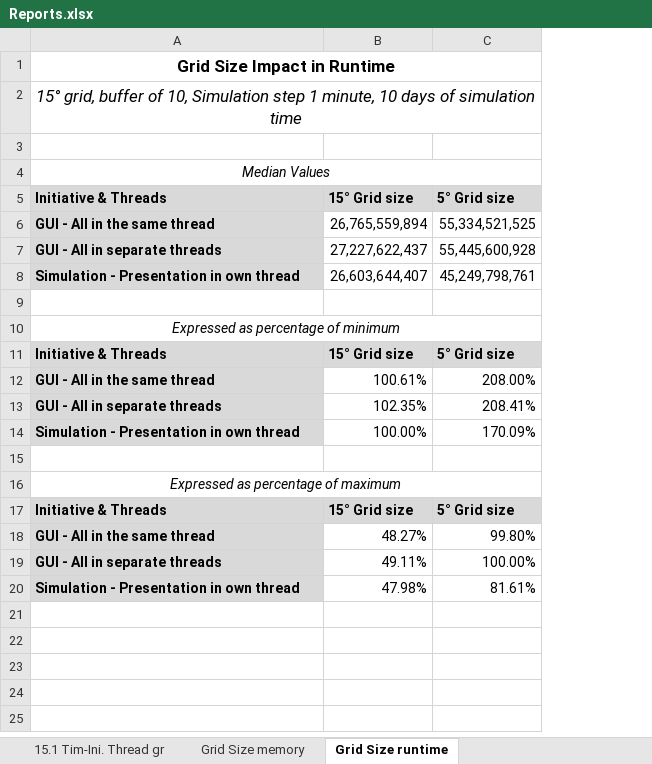
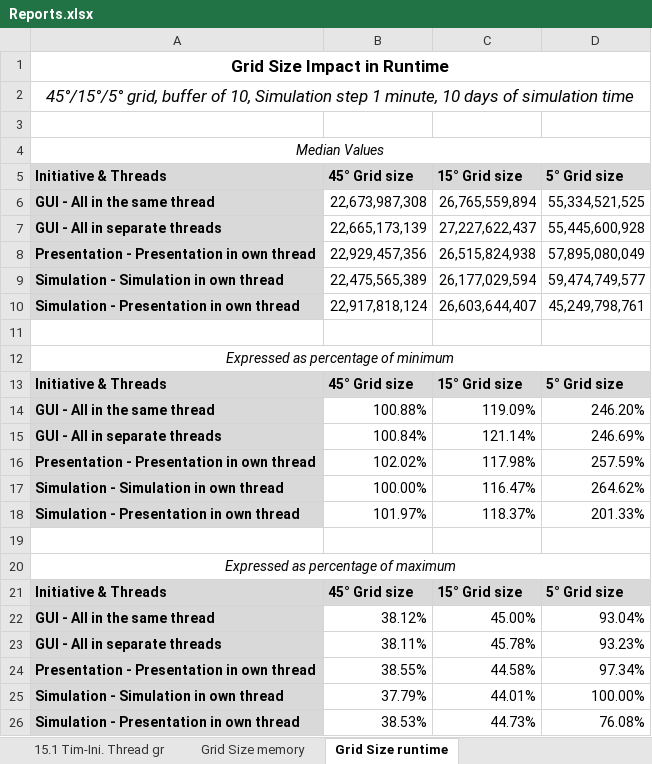
Before and after one commit to alexthelen/CS6310_Project2, an Excel workbook: Reports/Reports.xlsx, sheet Grid Size runtime, drawn as a sheet; values as stored, in another font and other column widths than the file's, no borders; charts and pictures and conditional formats not drawn; addresses are those after the commit; the diff names each change by its address in the sheet, - before the commit and + after, or states it on an @@ line.

```diff
--- a/Reports/Reports.xlsx (sheet Grid Size runtime)
+++ b/Reports/Reports.xlsx (sheet Grid Size runtime)
+column B (45° Grid size), rows 6-7: 22,673,987,308 | 22,665,173,139; rows 10-15: 22,917,818,124 |  |  | 45° Grid size | 100.88% | 100.84%; rows 18-23: 101.97% |  |  | 45° Grid size | 38.12% | 38.11%; row 26: 38.53%
-A2 (Initiative & Threads): 15° grid, buffer…
+A2 (Initiative & Threads): 45°/15°/5° grid, buffer…
+row 8: Presentation - Presentation in own thread | 22,929,457,356 | 26,515,824,938 | 57,895,080,049
+row 9: Simulation - Simulation in own thread | 22,475,565,389 | 26,177,029,594 | 59,474,749,577
-C14 (15° Grid size): 100.61%
+C14 (15° Grid size): 119.09%
-D14 (5° Grid size): 208.00%
+D14 (5° Grid size): 246.20%
-C15 (15° Grid size): 102.35%
+C15 (15° Grid size): 121.14%
-D15 (5° Grid size): 208.41%
+D15 (5° Grid size): 246.69%
+row 16: Presentation - Presentation in own thread | 102.02% | 117.98% | 257.59%
+row 17: Simulation - Simulation in own thread | 100.00% | 116.47% | 264.62%
-C18 (15° Grid size): 100.00%
+C18 (15° Grid size): 118.37%
-D18 (5° Grid size): 170.09%
+D18 (5° Grid size): 201.33%
-C22 (15° Grid size): 48.27%
+C22 (15° Grid size): 45.00%
-D22 (5° Grid size): 99.80%
+D22 (5° Grid size): 93.04%
-C23 (15° Grid size): 49.11%
+C23 (15° Grid size): 45.78%
-D23 (5° Grid size): 100.00%
+D23 (5° Grid size): 93.23%
+row 24: Presentation - Presentation in own thread | 38.55% | 44.58% | 97.34%
+row 25: Simulation - Simulation in own thread | 37.79% | 44.01% | 100.00%
-C26 (15° Grid size): 47.98%
+C26 (15° Grid size): 44.73%
-D26 (5° Grid size): 81.61%
+D26 (5° Grid size): 76.08%
```
Also changed, not shown: sheet Grid Size memory, sheet 15.1 Mem-Ini. Thread gr, sheet 15.1 Tim-Ini. Thread gr, formulas that keep their value, charts or pictures, 9 other files.
